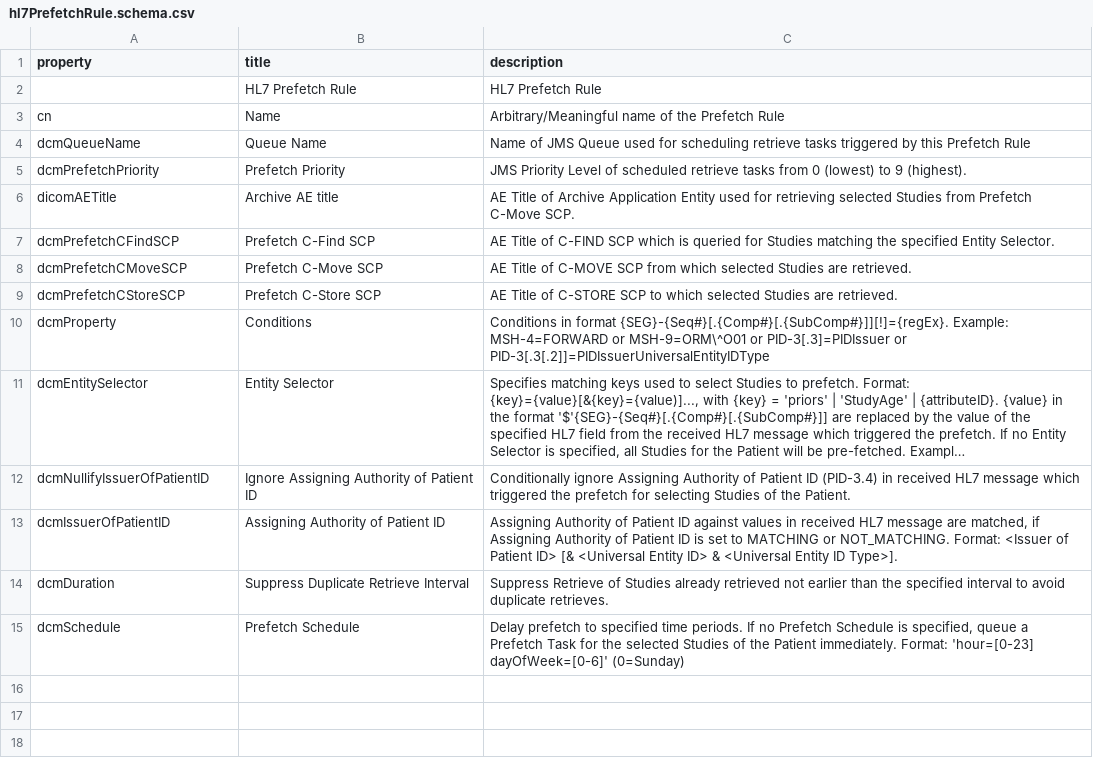
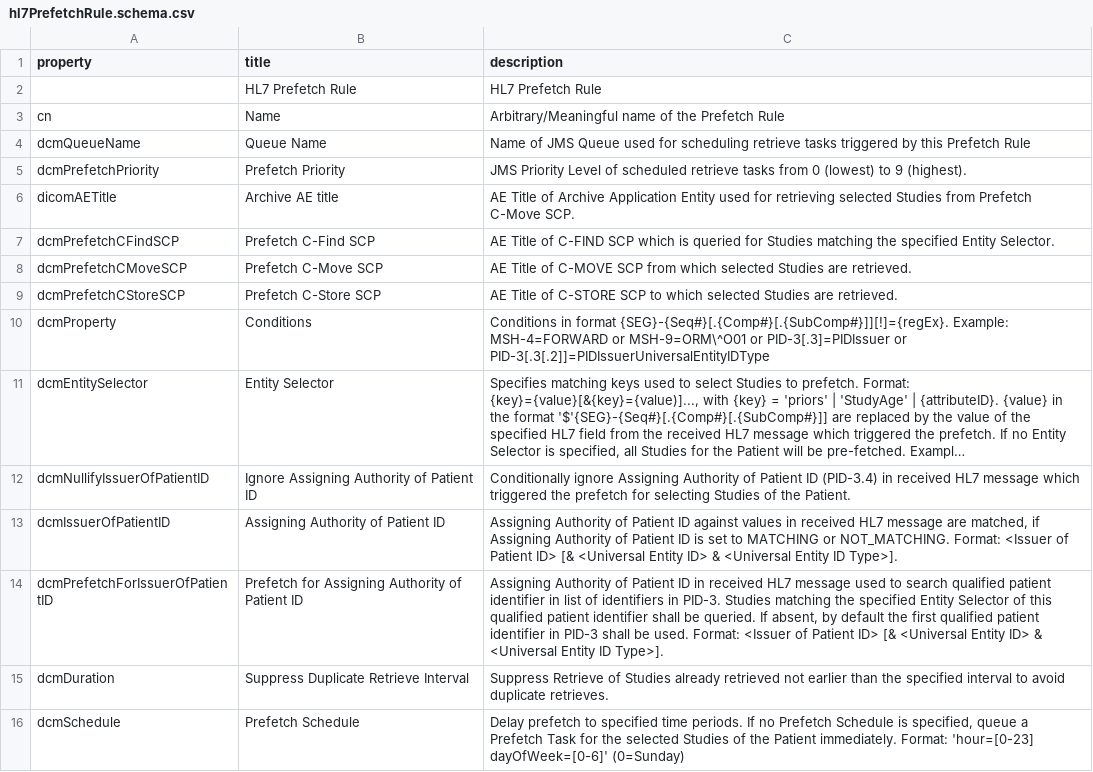
Before and after one commit to dcm4che/dcm4chee-arc-lang, a CSV file: src/csv/hl7PrefetchRule.schema.csv, drawn as a sheet; long unchanged cells end in …; the diff names each change by its address in the sheet, - before the commit and + after, or states it on an @@ line.

```diff
--- a/src/csv/hl7PrefetchRule.schema.csv
+++ b/src/csv/hl7PrefetchRule.schema.csv
+row 14: dcmPrefetchForIssuerOfPatientID | Prefetch for Assigning Authority of Patient ID | Assigning Authority of Patient ID in received HL7 message used to search qualified patient identifier in list of identifiers in PID-3. Studies matching the specified Entity Selector of this qualified patient identifier shall be queried. If absent, by default the first qualified patient identifier in PID-3 shall be used. Format: <Issuer of Patient ID> [& <Universal Entity ID> & <Universal Entity ID Type>].
```
Also changed, not shown: src/csv/hi/hl7PrefetchRule.schema.csv, src/csv/it/hl7PrefetchRule.schema.csv, 7 other files.
